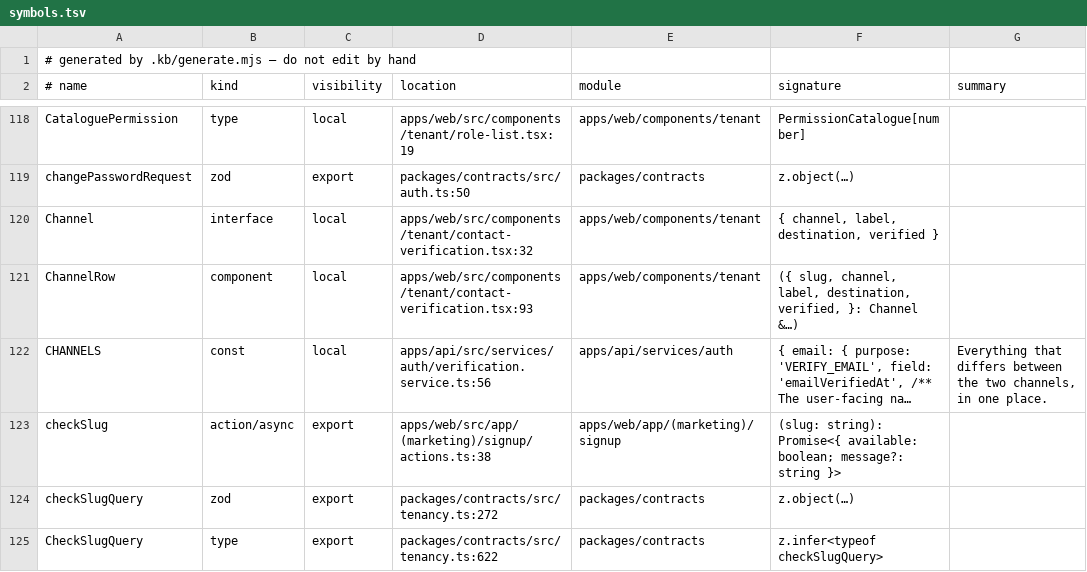
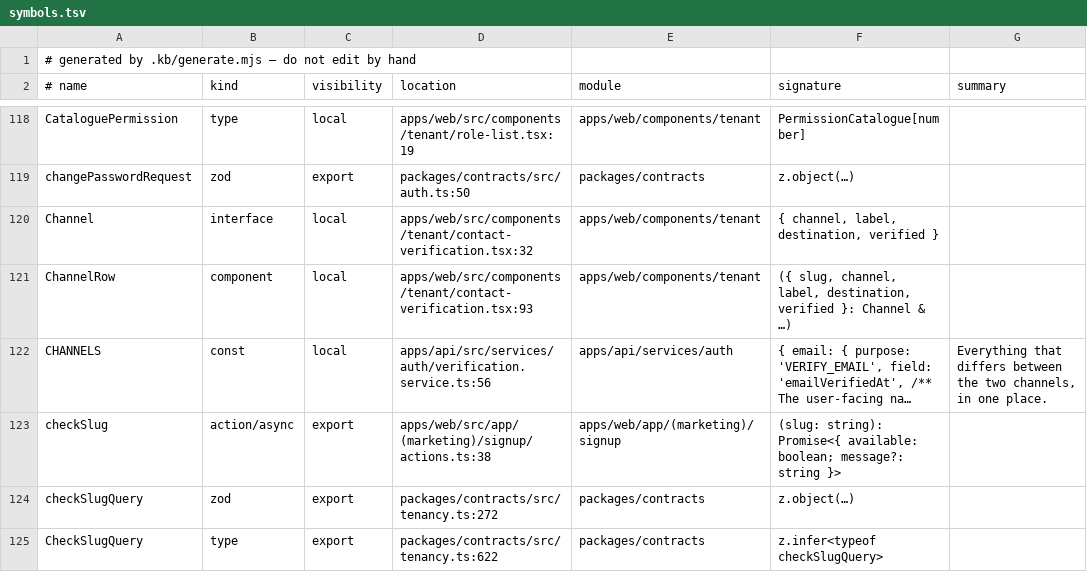
Before and after one commit to tejasnirala/rcln, a TSV file: .kb/symbols.tsv, drawn as a sheet; only a part is shown, gaps mark what is left out; long unchanged cells end in …; the diff covers the shown part only; the diff names each change by its address in the sheet, - before the commit and + after, or states it on an @@ line.

```diff
--- a/.kb/symbols.tsv
+++ b/.kb/symbols.tsv
-F121 (signature): …label, destination, verified, }: Channel &…)
+F121 (signature): …label, destination, verified }: Channel & …)
```
Also changed, not shown: 5 edited cells elsewhere in this file, 3 other files.
